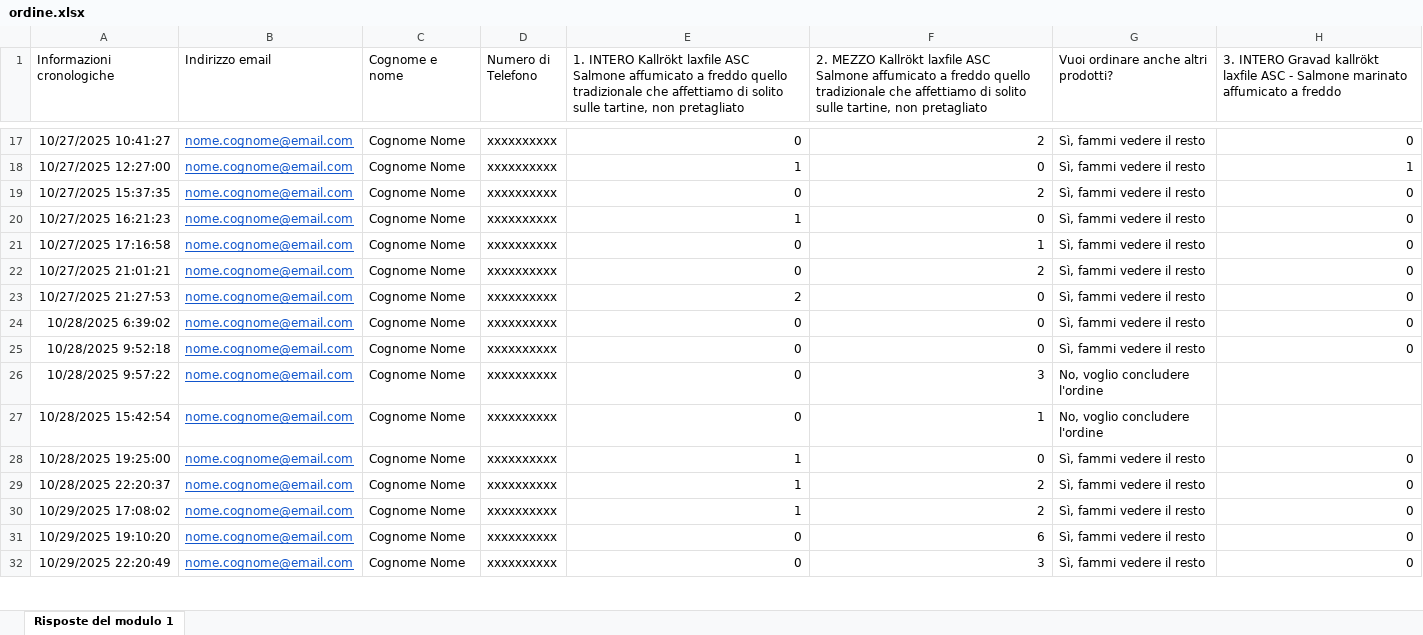
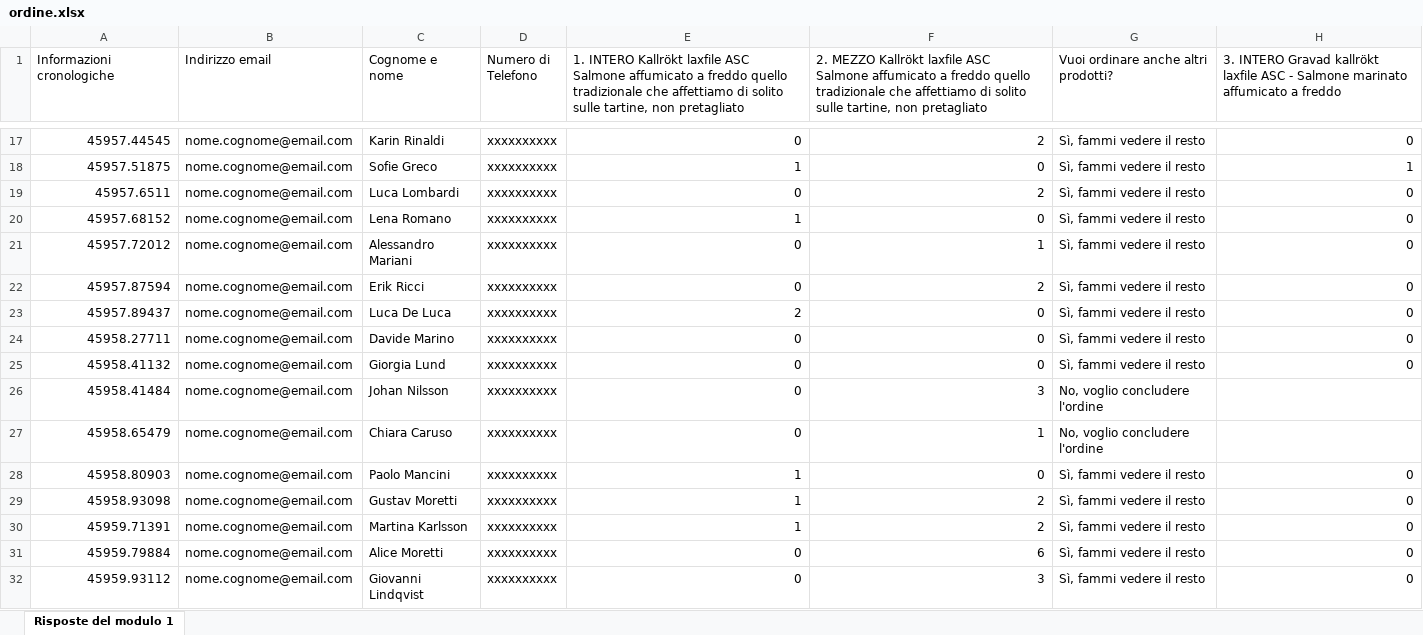
Before and after one commit to EmmaZanoli/lax, an Excel workbook: ordine.xlsx, sheet Risposte del modulo 1, drawn as a sheet; only a part is shown, gaps mark what is left out; values as stored, in another font and other column widths than the file's, no borders; table styles not drawn; the diff covers the shown part only; the diff names each change by its address in the sheet, - before the commit and + after, or states it on an @@ line.

```diff
--- a/ordine.xlsx (sheet Risposte del modulo 1)
+++ b/ordine.xlsx (sheet Risposte del modulo 1)
-A17 (Informazioni cronologiche): 10/27/2025 10:41:27
+A17 (Informazioni cronologiche): 45957.44545
@@ B17:B32 underline: on → off, text colour: #1155CC → black @@
-C17 (Cognome e nome): Cognome Nome
+C17 (Cognome e nome): Karin Rinaldi
-A18 (Informazioni cronologiche): 10/27/2025 12:27:00
+A18 (Informazioni cronologiche): 45957.51875
-C18 (Cognome e nome): Cognome Nome
+C18 (Cognome e nome): Sofie Greco
-A19 (Informazioni cronologiche): 10/27/2025 15:37:35
+A19 (Informazioni cronologiche): 45957.6511
-C19 (Cognome e nome): Cognome Nome
+C19 (Cognome e nome): Luca Lombardi
-A20 (Informazioni cronologiche): 10/27/2025 16:21:23
+A20 (Informazioni cronologiche): 45957.68152
-C20 (Cognome e nome): Cognome Nome
+C20 (Cognome e nome): Lena Romano
-A21 (Informazioni cronologiche): 10/27/2025 17:16:58
+A21 (Informazioni cronologiche): 45957.72012
-C21 (Cognome e nome): Cognome Nome
+C21 (Cognome e nome): Alessandro Mariani
-A22 (Informazioni cronologiche): 10/27/2025 21:01:21
+A22 (Informazioni cronologiche): 45957.87594
-C22 (Cognome e nome): Cognome Nome
+C22 (Cognome e nome): Erik Ricci
-A23 (Informazioni cronologiche): 10/27/2025 21:27:53
+A23 (Informazioni cronologiche): 45957.89437
-C23 (Cognome e nome): Cognome Nome
+C23 (Cognome e nome): Luca De Luca
-A24 (Informazioni cronologiche): 10/28/2025 6:39:02
+A24 (Informazioni cronologiche): 45958.27711
-C24 (Cognome e nome): Cognome Nome
+C24 (Cognome e nome): Davide Marino
-A25 (Informazioni cronologiche): 10/28/2025 9:52:18
+A25 (Informazioni cronologiche): 45958.41132
-C25 (Cognome e nome): Cognome Nome
+C25 (Cognome e nome): Giorgia Lund
-A26 (Informazioni cronologiche): 10/28/2025 9:57:22
+A26 (Informazioni cronologiche): 45958.41484
-C26 (Cognome e nome): Cognome Nome
+C26 (Cognome e nome): Johan Nilsson
-A27 (Informazioni cronologiche): 10/28/2025 15:42:54
+A27 (Informazioni cronologiche): 45958.65479
-C27 (Cognome e nome): Cognome Nome
+C27 (Cognome e nome): Chiara Caruso
-A28 (Informazioni cronologiche): 10/28/2025 19:25:00
+A28 (Informazioni cronologiche): 45958.80903
-C28 (Cognome e nome): Cognome Nome
+C28 (Cognome e nome): Paolo Mancini
-A29 (Informazioni cronologiche): 10/28/2025 22:20:37
+A29 (Informazioni cronologiche): 45958.93098
-C29 (Cognome e nome): Cognome Nome
+C29 (Cognome e nome): Gustav Moretti
-A30 (Informazioni cronologiche): 10/29/2025 17:08:02
+A30 (Informazioni cronologiche): 45959.71391
-C30 (Cognome e nome): Cognome Nome
+C30 (Cognome e nome): Martina Karlsson
-A31 (Informazioni cronologiche): 10/29/2025 19:10:20
+A31 (Informazioni cronologiche): 45959.79884
-C31 (Cognome e nome): Cognome Nome
+C31 (Cognome e nome): Alice Moretti
-A32 (Informazioni cronologiche): 10/29/2025 22:20:49
+A32 (Informazioni cronologiche): 45959.93112
-C32 (Cognome e nome): Cognome Nome
+C32 (Cognome e nome): Giovanni Lindqvist
```
Also changed, not shown: 162 edited cells and cell formats elsewhere in this sheet, 1 other file.
